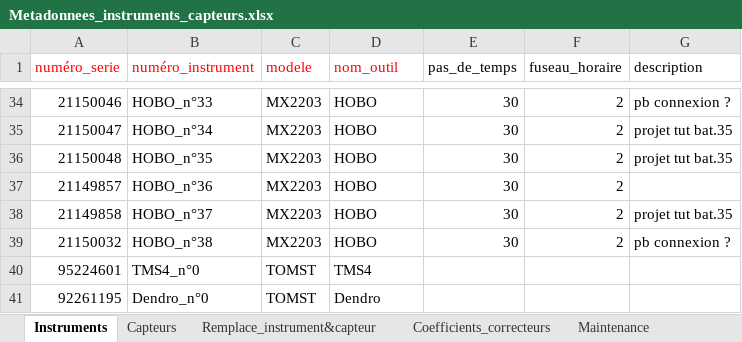
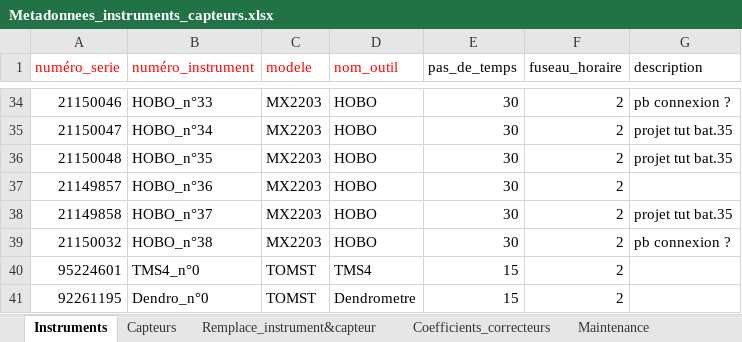
Before and after one commit to eleawb/L3-EcoForum, an Excel workbook: Base_de_donnees/Fichiers_metadonnees/Metadonnees_instruments_capteurs.xlsx, sheet Instruments, drawn as a sheet; only a part is shown, gaps mark what is left out; values as stored, in another font and other column widths than the file's, no borders; the diff names each change by its address in the sheet, - before the commit and + after, or states it on an @@ line.

Commit message:
Correction métadonnées TMS4 et Dendromètre

```diff
--- a/Base_de_donnees/Fichiers_metadonnees/Metadonnees_instruments_capteurs.xlsx (sheet Instruments)
+++ b/Base_de_donnees/Fichiers_metadonnees/Metadonnees_instruments_capteurs.xlsx (sheet Instruments)
-E40:E41 (pas_de_temps): (empty)
+E40:E41 (pas_de_temps): 15
-F40:F41 (fuseau_horaire): (empty)
+F40:F41 (fuseau_horaire): 2
-D41 (nom_outil): Dendro
+D41 (nom_outil): Dendrometre
```
